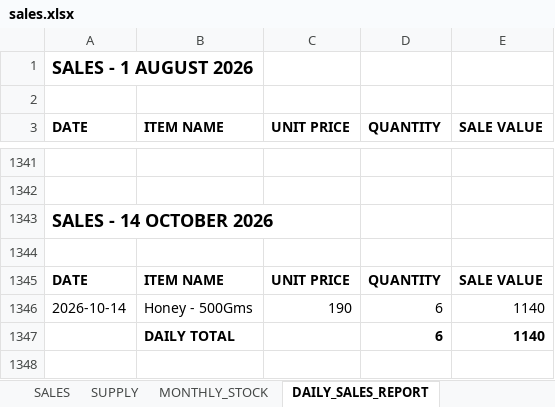
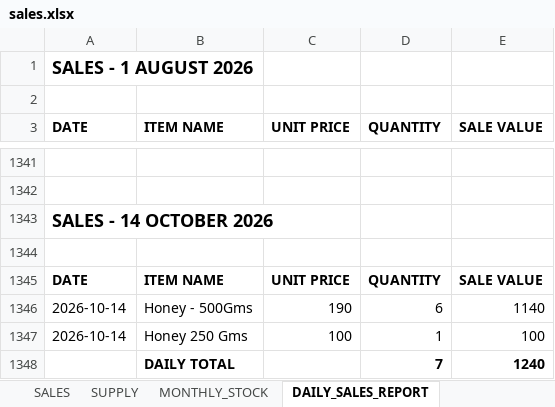
Before and after one commit to suryasai693-lang/daily_sales_website, an Excel workbook: data/sales.xlsx, sheet DAILY_SALES_REPORT, drawn as a sheet; only a part is shown, gaps mark what is left out; values as stored, in another font and other column widths than the file's, no borders; removed rows and columns are numbered as before the commit, all else as after; the diff names each change by its address in the sheet, - before the commit and + after, or states it on an @@ line.

Commit message:
Update sales.xlsx from DailyStock

```diff
--- a/data/sales.xlsx (sheet DAILY_SALES_REPORT)
+++ b/data/sales.xlsx (sheet DAILY_SALES_REPORT)
-row 1347:  | DAILY TOTAL |  | 6 | 1140
+row 1347: 2026-10-14 | Honey 250 Gms | 100 | 1 | 100
+row 1348:  | DAILY TOTAL |  | 7 | 1240
```
Also changed, not shown: sheet SALES, sheet MONTHLY_STOCK.
